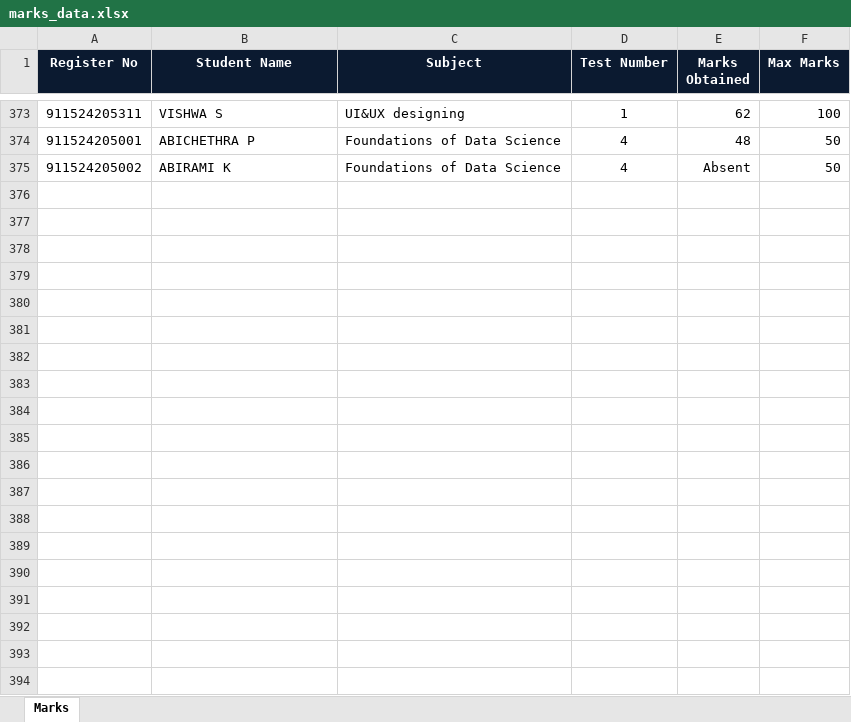
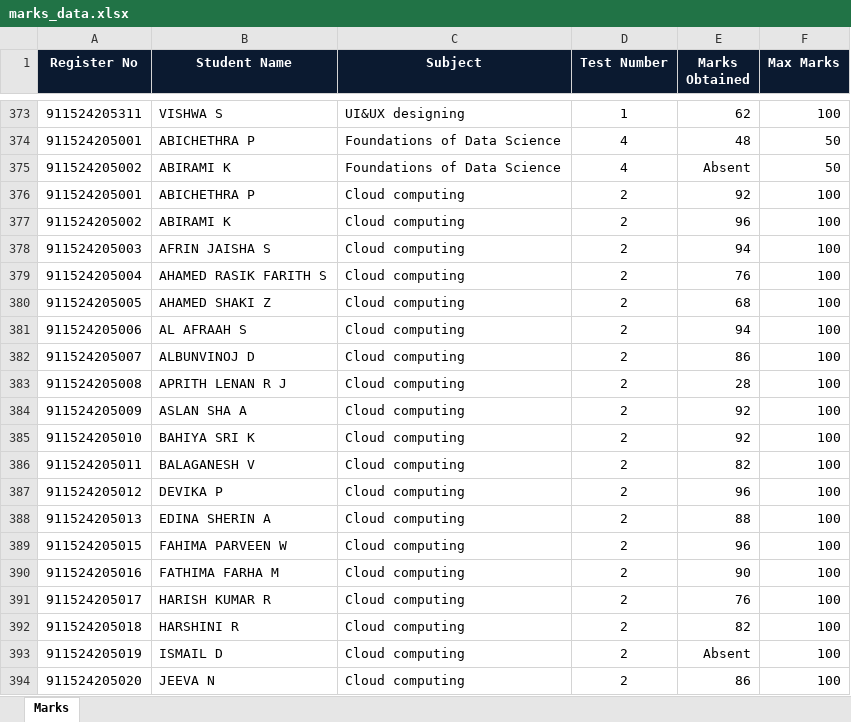
Before and after one commit to Nihmath-2007/Student-database-management-system, an Excel workbook: new try - stepupp/marks_data.xlsx, sheet Marks, drawn as a sheet; only a part is shown, gaps mark what is left out; values as stored, in another font and other column widths than the file's, no borders; the diff covers the shown part only; the diff names each change by its address in the sheet, - before the commit and + after, or states it on an @@ line.

```diff
--- a/new try - stepupp/marks_data.xlsx (sheet Marks)
+++ b/new try - stepupp/marks_data.xlsx (sheet Marks)
+row 376: 911524205001 | ABICHETHRA P | Cloud computing | 2 | 92 | 100
+row 377: 911524205002 | ABIRAMI K | Cloud computing | 2 | 96 | 100
+row 378: 911524205003 | AFRIN JAISHA S | Cloud computing | 2 | 94 | 100
+row 379: 911524205004 | AHAMED RASIK FARITH S | Cloud computing | 2 | 76 | 100
+row 380: 911524205005 | AHAMED SHAKI Z | Cloud computing | 2 | 68 | 100
+row 381: 911524205006 | AL AFRAAH S | Cloud computing | 2 | 94 | 100
+row 382: 911524205007 | ALBUNVINOJ D | Cloud computing | 2 | 86 | 100
+row 383: 911524205008 | APRITH LENAN R J | Cloud computing | 2 | 28 | 100
+row 384: 911524205009 | ASLAN SHA A | Cloud computing | 2 | 92 | 100
+row 385: 911524205010 | BAHIYA SRI K | Cloud computing | 2 | 92 | 100
+row 386: 911524205011 | BALAGANESH V | Cloud computing | 2 | 82 | 100
+row 387: 911524205012 | DEVIKA P | Cloud computing | 2 | 96 | 100
+row 388: 911524205013 | EDINA SHERIN A | Cloud computing | 2 | 88 | 100
+row 389: 911524205015 | FAHIMA PARVEEN W | Cloud computing | 2 | 96 | 100
+row 390: 911524205016 | FATHIMA FARHA M | Cloud computing | 2 | 90 | 100
+row 391: 911524205017 | HARISH KUMAR R | Cloud computing | 2 | 76 | 100
+row 392: 911524205018 | HARSHINI R | Cloud computing | 2 | 82 | 100
+row 393: 911524205019 | ISMAIL D | Cloud computing | 2 | Absent | 100
+row 394: 911524205020 | JEEVA N | Cloud computing | 2 | 86 | 100
```
Also changed, not shown: 105 added rows and 7 edited cells elsewhere in this sheet, 8 other files.
